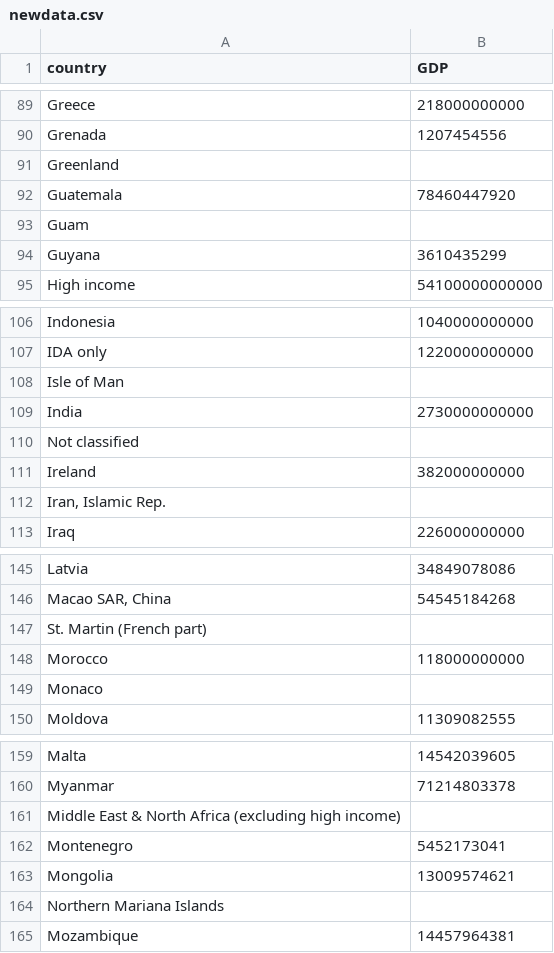
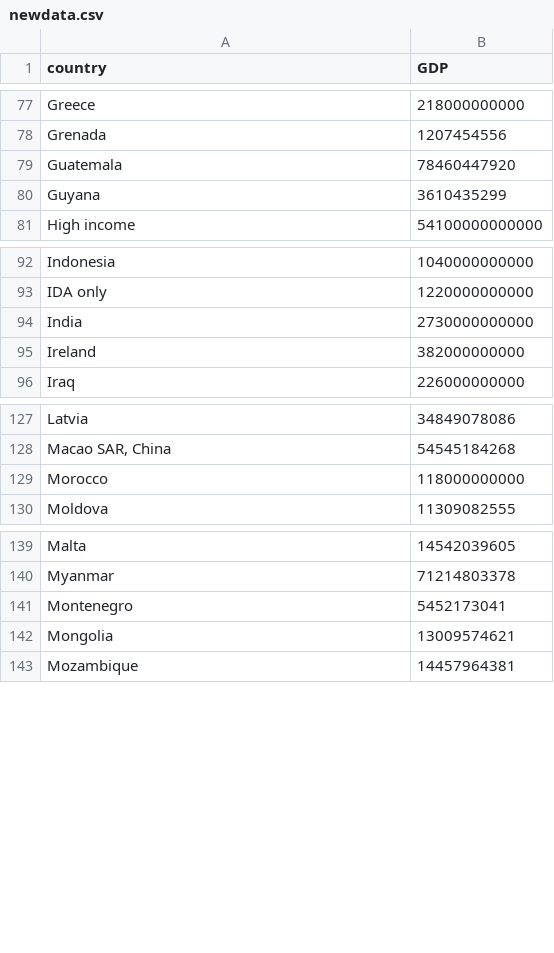
Before and after one commit to jshuabanks/mycourseworkassignment, a CSV file: newdata.csv, drawn as a sheet; only a part is shown, gaps mark what is left out; the diff covers the shown part only.

```diff
--- a/newdata.csv
+++ b/newdata.csv
@@ -90,5 +78,3 @@ Greece,218000000000
 Grenada,1207454556
-Greenland,
 Guatemala,78460447920
-Guam,
 Guyana,3610435299
@@ -107,7 +93,4 @@ Indonesia,1040000000000
 IDA only,1220000000000
-Isle of Man,
 India,2730000000000
-Not classified,
 Ireland,382000000000
-"Iran, Islamic Rep.",
 Iraq,226000000000
@@ -146,5 +128,3 @@ Latvia,34849078086
 "Macao SAR, China",54545184268
-St. Martin (French part),
 Morocco,118000000000
-Monaco,
 Moldova,11309082555
@@ -160,6 +140,4 @@ Malta,14542039605
 Myanmar,71214803378
-Middle East & North Africa (excluding high income),
 Montenegro,5452173041
 Mongolia,13009574621
-Northern Mariana Islands,
 Mozambique,14457964381
```
Also changed, not shown: 25 removed rows elsewhere in this file.
